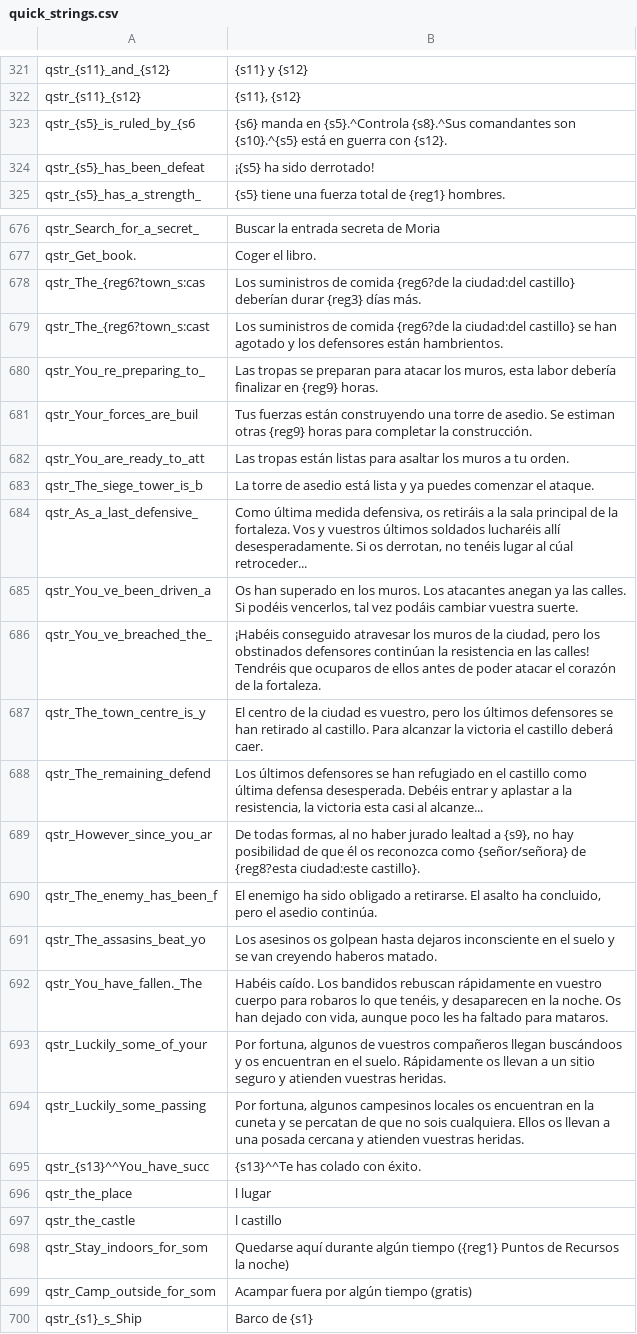
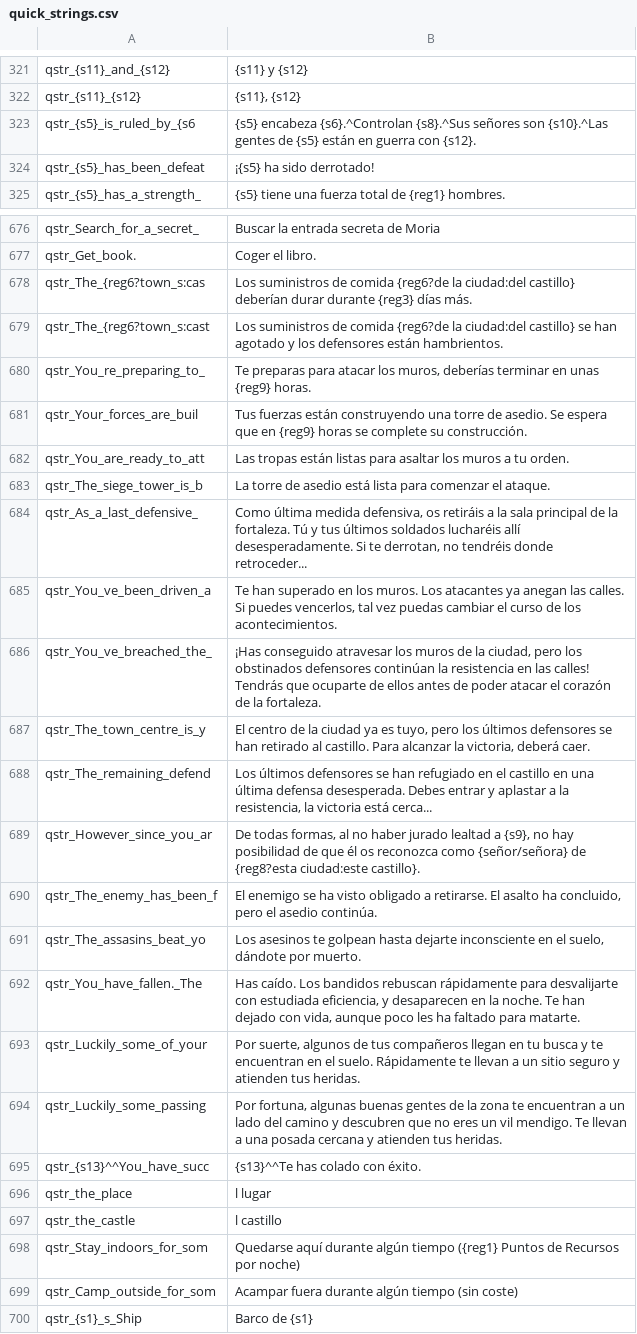
Before and after one commit to Swyter/tld, a CSV file: Languages/es/quick_strings.csv, drawn as a sheet; only a part is shown, gaps mark what is left out; the diff covers the shown part only.

Commit message:
*fix more obscene es_ES grammar, who the hell did this part, it's horrible and hardly legible at all? *some more string-piece adjustments to match them solidly with their possible substitutes.

```diff
--- a/Languages/es/quick_strings.csv
+++ b/Languages/es/quick_strings.csv
@@ -322,3 +322,3 @@ qstr_{s11}_and_{s12}|{s11} y {s12}
 qstr_{s11}_{s12}|{s11}, {s12}
-qstr_{s5}_is_ruled_by_{s6|{s6} manda en {s5}.^Controla {s8}.^Sus comandantes son {s10}.^{s5} está en guerra con {s12}.
+qstr_{s5}_is_ruled_by_{s6|{s5} encabeza {s6}.^Controlan {s8}.^Sus señores son {s10}.^Las gentes de {s5} están en guerra con {s12}.
 qstr_{s5}_has_been_defeat|¡{s5} ha sido derrotado!
@@ -677,19 +677,19 @@ qstr_Search_for_a_secret_|Buscar la entrada secreta de Moria
 qstr_Get_book.|Coger el libro.
-qstr_The_{reg6?town_s:cas|Los suministros de comida {reg6?de la ciudad:del castillo} deberían durar {reg3} días más.
+qstr_The_{reg6?town_s:cas|Los suministros de comida {reg6?de la ciudad:del castillo} deberían durar durante {reg3} días más.
 qstr_The_{reg6?town_s:cast|Los suministros de comida {reg6?de la ciudad:del castillo} se han agotado y los defensores están hambrientos.
-qstr_You_re_preparing_to_|Las tropas se preparan para atacar los muros, esta labor debería finalizar en {reg9} horas.
-qstr_Your_forces_are_buil|Tus fuerzas están construyendo una torre de asedio. Se estiman otras {reg9} horas para completar la construcción.
+qstr_You_re_preparing_to_|Te preparas para atacar los muros, deberías terminar en unas {reg9} horas.
+qstr_Your_forces_are_buil|Tus fuerzas están construyendo una torre de asedio. Se espera que en {reg9} horas se complete su construcción.
 qstr_You_are_ready_to_att|Las tropas están listas para asaltar los muros a tu orden.
-qstr_The_siege_tower_is_b|La torre de asedio está lista y ya puedes comenzar el ataque.
-qstr_As_a_last_defensive_|Como última medida defensiva, os retiráis a la sala principal de la fortaleza. Vos y vuestros últimos soldados lucharéis allí desesperadamente. Si os derrotan, no tenéis lugar al cúal retroceder...
-qstr_You_ve_been_driven_a|Os han superado en los muros. Los atacantes anegan ya las calles. Si podéis vencerlos, tal vez podáis cambiar vuestra suerte.
-qstr_You_ve_breached_the_|¡Habéis conseguido atravesar los muros de la ciudad, pero los obstinados defensores continúan la resistencia en las calles! Tendréis que ocuparos de ellos antes de poder atacar el corazón de la fortaleza.
-qstr_The_town_centre_is_y|El centro de la ciudad es vuestro, pero los últimos defensores se han retirado al castillo. Para alcanzar la victoria el castillo deberá caer.
-qstr_The_remaining_defend|Los últimos defensores se han refugiado en el castillo como última defensa desesperada. Debéis entrar y aplastar a la resistencia, la victoria esta casi al alcanze...
+qstr_The_siege_tower_is_b|La torre de asedio está lista para comenzar el ataque.
+qstr_As_a_last_defensive_|Como última medida defensiva, os retiráis a la sala principal de la fortaleza. Tú y tus últimos soldados lucharéis allí desesperadamente. Si te derrotan, no tendréis donde retroceder...
+qstr_You_ve_been_driven_a|Te han superado en los muros. Los atacantes ya anegan las calles. Si puedes vencerlos, tal vez puedas cambiar el curso de los acontecimientos.
+qstr_You_ve_breached_the_|¡Has conseguido atravesar los muros de la ciudad, pero los obstinados defensores continúan la resistencia en las calles! Tendrás que ocuparte de ellos antes de poder atacar el corazón de la fortaleza.
+qstr_The_town_centre_is_y|El centro de la ciudad ya es tuyo, pero los últimos defensores se han retirado al castillo. Para alcanzar la victoria, deberá caer.
+qstr_The_remaining_defend|Los últimos defensores se han refugiado en el castillo en una última defensa desesperada. Debes entrar y aplastar a la resistencia, la victoria está cerca...
 qstr_However_since_you_ar|De todas formas, al no haber jurado lealtad a {s9}, no hay posibilidad de que él os reconozca como {señor/señora} de {reg8?esta ciudad:este castillo}.
-qstr_The_enemy_has_been_f|El enemigo ha sido obligado a retirarse. El asalto ha concluido, pero el asedio continúa.
-qstr_The_assasins_beat_yo|Los asesinos os golpean hasta dejaros inconsciente en el suelo y se van creyendo haberos matado.
-qstr_You_have_fallen._The|Habéis caído. Los bandidos rebuscan rápidamente en vuestro cuerpo para robaros lo que tenéis, y desaparecen en la noche. Os han dejado con vida, aunque poco les ha faltado para mataros.
-qstr_Luckily_some_of_your|Por fortuna, algunos de vuestros compañeros llegan buscándoos y os encuentran en el suelo. Rápidamente os llevan a un sitio seguro y atienden vuestras heridas.
-qstr_Luckily_some_passing|Por fortuna, algunos campesinos locales os encuentran en la cuneta y se percatan de que no sois cualquiera. Ellos os llevan a una posada cercana y atienden vuestras heridas.
+qstr_The_enemy_has_been_f|El enemigo se ha visto obligado a retirarse. El asalto ha concluido, pero el asedio continúa.
+qstr_The_assasins_beat_yo|Los asesinos te golpean hasta dejarte inconsciente en el suelo, dándote por muerto.
+qstr_You_have_fallen._The|Has caído. Los bandidos rebuscan rápidamente para desvalijarte con estudiada eficiencia, y desaparecen en la noche. Te han dejado con vida, aunque poco les ha faltado para matarte.
+qstr_Luckily_some_of_your|Por suerte, algunos de tus compañeros llegan en tu busca y te encuentran en el suelo. Rápidamente te llevan a un sitio seguro y atienden tus heridas.
+qstr_Luckily_some_passing|Por fortuna, algunas buenas gentes de la zona te encuentran a un lado del camino y descubren que no eres un vil mendigo. Te llevan a una posada cercana y atienden tus heridas.
 qstr_{s13}^^You_have_succ|{s13}^^Te has colado con éxito.
@@ -697,4 +697,4 @@ qstr_the_place|l lugar
 qstr_the_castle|l castillo
-qstr_Stay_indoors_for_som|Quedarse aquí durante algún tiempo ({reg1} Puntos de Recursos la noche)
-qstr_Camp_outside_for_som|Acampar fuera por algún tiempo (gratis)
+qstr_Stay_indoors_for_som|Quedarse aquí durante algún tiempo ({reg1} Puntos de Recursos por noche)
+qstr_Camp_outside_for_som|Acampar fuera durante algún tiempo (sin coste)
 qstr_{s1}_s_Ship|Barco de {s1}
```
Also changed, not shown: 23 edited cells elsewhere in this file, Languages/es/skills.csv.
